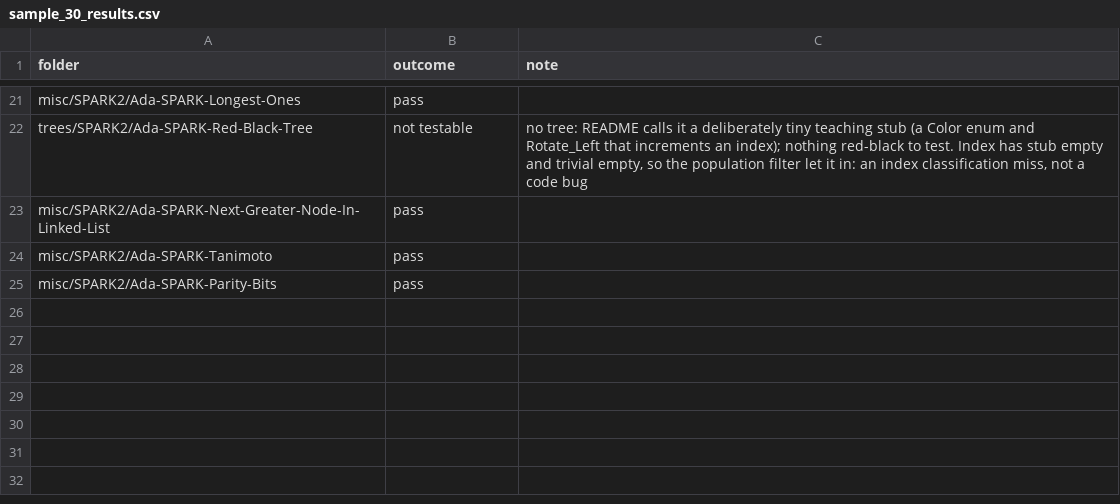
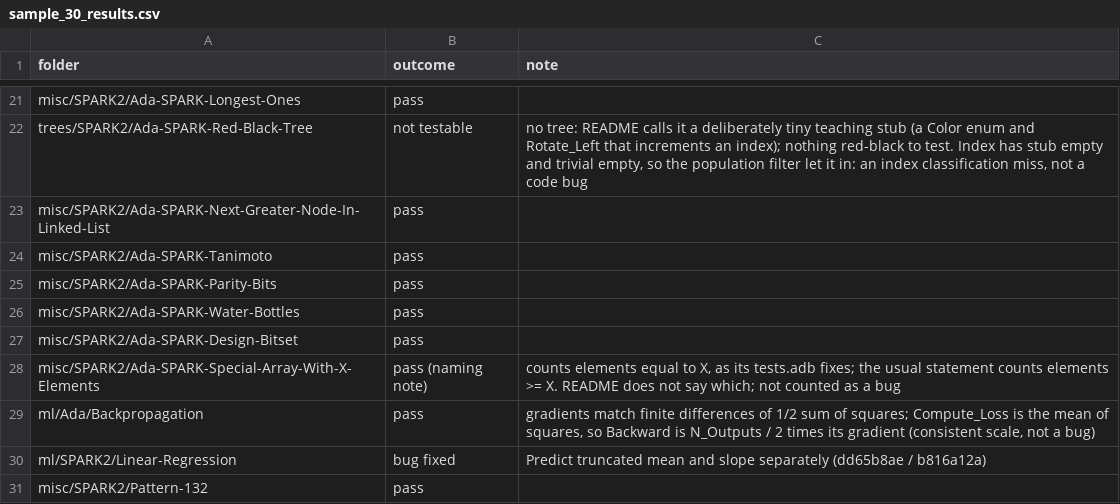
Before and after one commit to RobertBoettcherSF/Ada-Algorithms, a CSV file: tools/vv/sample_30_results.csv, drawn as a sheet; only a part is shown, gaps mark what is left out; the diff names each change by its address in the sheet, - before the commit and + after, or states it on an @@ line.

Commit message:
Backpropagation (sample) own gradient check; sample of 30 complete
ml/Ada/Backpropagation: Forward/Backward against an own Long_Float forward
pass and central finite differences on 400 random networks (all four
activations; ReLU runs near the kink skipped), pass on GNAT 14 and 12.
findings.csv: Linear-Regression. own_tests.csv: six sample folders.
sample_30_results.csv: all 30 outcomes: 3 bugs (Palindrome-Partitioning,
Queue-Using-Stacks, Linear-Regression), 26 pass, 1 not testable
(Red-Black-Tree, a self-described stub).

```diff
--- a/tools/vv/sample_30_results.csv
+++ b/tools/vv/sample_30_results.csv
+row 26: misc/SPARK2/Ada-SPARK-Water-Bottles | pass
+row 27: misc/SPARK2/Ada-SPARK-Design-Bitset | pass
+row 28: misc/SPARK2/Ada-SPARK-Special-Array-With-X-Elements | pass (naming note) | counts elements equal to X, as its tests.adb fixes; the usual statement counts elements >= X. README does not say which; not counted as a bug
+row 29: ml/Ada/Backpropagation | pass | gradients match finite differences of 1/2 sum of squares; Compute_Loss is the mean of squares, so Backward is N_Outputs / 2 times its gradient (consistent scale, not a bug)
+row 30: ml/SPARK2/Linear-Regression | bug fixed | Predict truncated mean and slope separately (dd65b8ae / b816a12a)
+row 31: misc/SPARK2/Pattern-132 | pass
```
Also changed, not shown: tools/vv/findings.csv, tools/vv/own_tests.csv, 3 other files.
